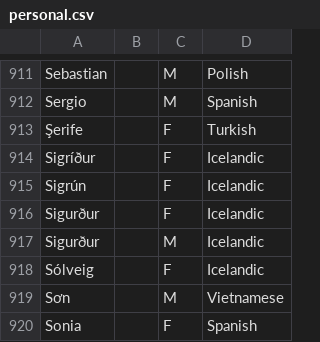
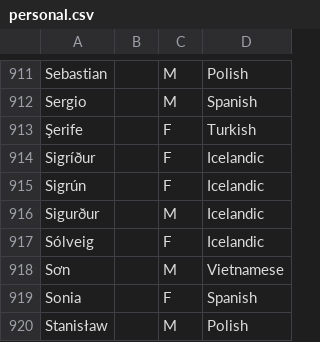
Before and after one commit to perey/namegen, a CSV file: personal.csv, drawn as a sheet; only a part is shown, gaps mark what is left out; the shorter side is filled out with more unchanged rows.

Commit message:
Removed erroneous entry from personal names.

```diff
--- a/personal.csv
+++ b/personal.csv
@@ -915,3 +915,2 @@ Sigríður,,F,Icelandic
 Sigrún,,F,Icelandic
-Sigurður,,F,Icelandic
 Sigurður,,M,Icelandic
```
